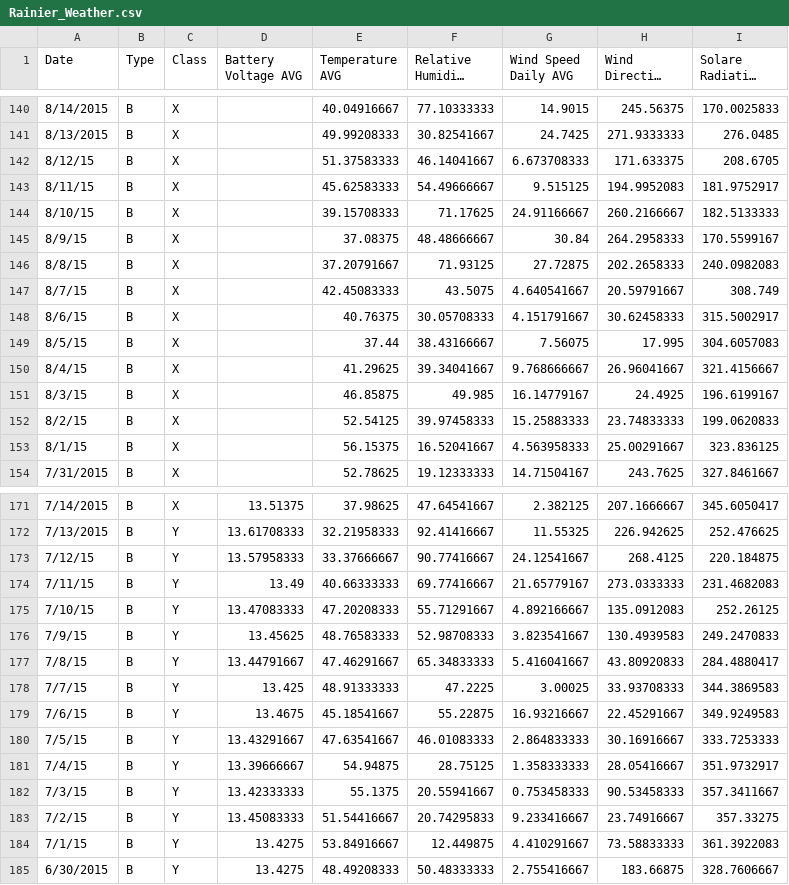
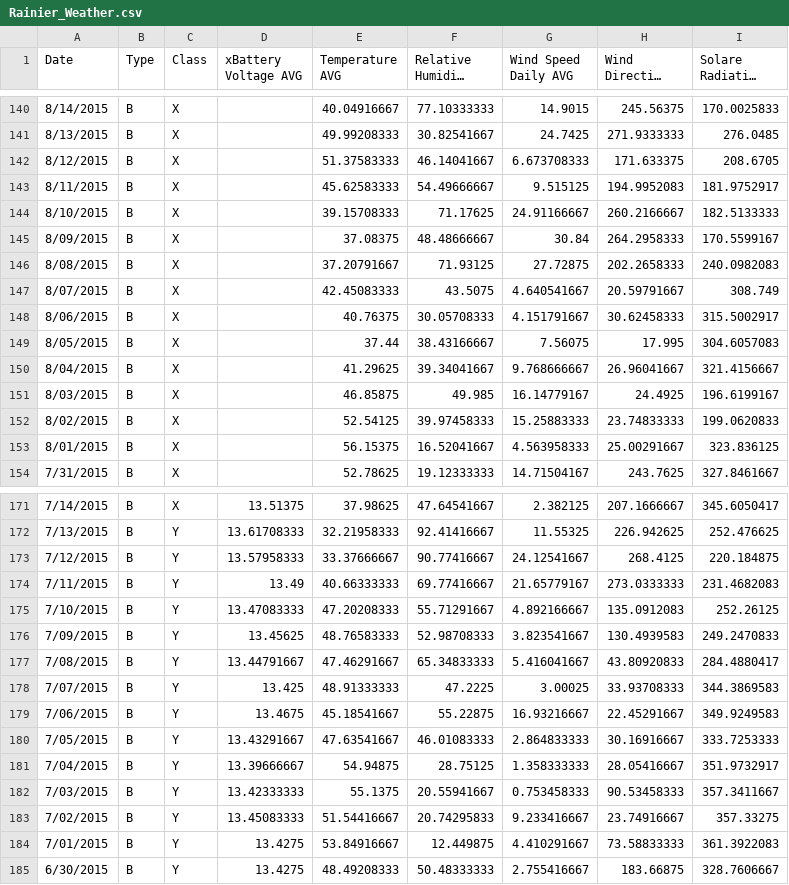
Before and after one commit to SkyWa7ch3r/CITS5206_EarthScienceToolbox, a CSV file: Rainier_Weather.csv, drawn as a sheet; only a part is shown, gaps mark what is left out; long unchanged cells end in …; the diff covers the shown part only; the diff names each change by its address in the sheet, - before the commit and + after, or states it on an @@ line.

```diff
--- a/Rainier_Weather.csv
+++ b/Rainier_Weather.csv
-D1: Battery Voltage AVG
+D1: xBattery Voltage AVG
-A142 (Date): 8/12/15
+A142 (Date): 8/12/2015
-A143 (Date): 8/11/15
+A143 (Date): 8/11/2015
-A144 (Date): 8/10/15
+A144 (Date): 8/10/2015
-A145 (Date): 8/9/15
+A145 (Date): 8/09/2015
-A146 (Date): 8/8/15
+A146 (Date): 8/08/2015
-A147 (Date): 8/7/15
+A147 (Date): 8/07/2015
-A148 (Date): 8/6/15
+A148 (Date): 8/06/2015
-A149 (Date): 8/5/15
+A149 (Date): 8/05/2015
-A150 (Date): 8/4/15
+A150 (Date): 8/04/2015
-A151 (Date): 8/3/15
+A151 (Date): 8/03/2015
-A152 (Date): 8/2/15
+A152 (Date): 8/02/2015
-A153 (Date): 8/1/15
+A153 (Date): 8/01/2015
-A173 (Date): 7/12/15
+A173 (Date): 7/12/2015
-A174 (Date): 7/11/15
+A174 (Date): 7/11/2015
-A175 (Date): 7/10/15
+A175 (Date): 7/10/2015
-A176 (Date): 7/9/15
+A176 (Date): 7/09/2015
-A177 (Date): 7/8/15
+A177 (Date): 7/08/2015
-A178 (Date): 7/7/15
+A178 (Date): 7/07/2015
-A179 (Date): 7/6/15
+A179 (Date): 7/06/2015
-A180 (Date): 7/5/15
+A180 (Date): 7/05/2015
-A181 (Date): 7/4/15
+A181 (Date): 7/04/2015
-A182 (Date): 7/3/15
+A182 (Date): 7/03/2015
-A183 (Date): 7/2/15
+A183 (Date): 7/02/2015
-A184 (Date): 7/1/15
+A184 (Date): 7/01/2015
```
Also changed, not shown: 156 edited cells elsewhere in this file, 21 other files.
